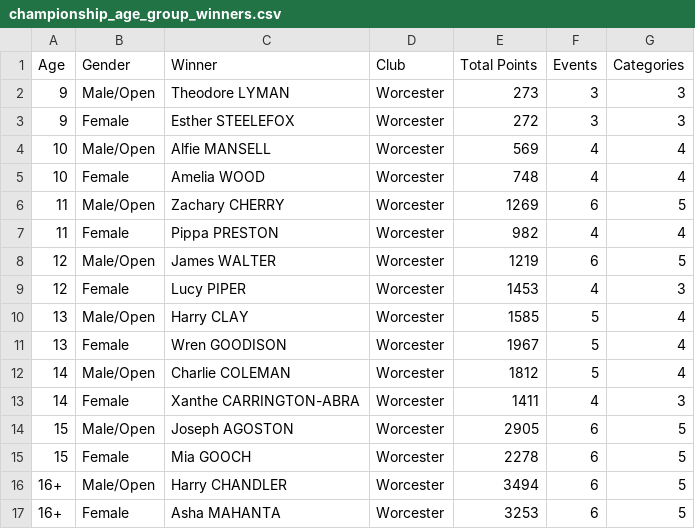
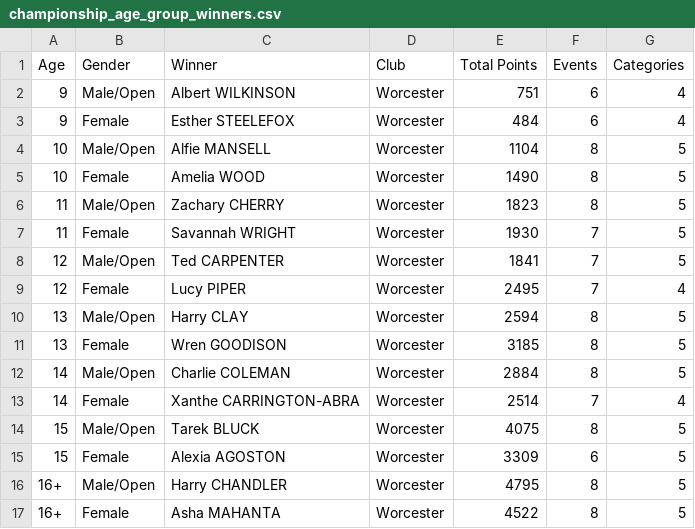
Before and after one commit to beckyoconnor/worcester-swim-club-championships, a CSV file: WSC_Club_Champs_2025/championship_results/championship_age_group_winners.csv, drawn as a sheet.

```diff
--- a/WSC_Club_Champs_2025/championship_results/championship_age_group_winners.csv
+++ b/WSC_Club_Champs_2025/championship_results/championship_age_group_winners.csv
@@ -1,17 +1,17 @@
 Age,Gender,Winner,Club,Total Points,Events,Categories
-9,Male/Open,Theodore LYMAN,Worcester,273,3,3
-9,Female,Esther STEELEFOX,Worcester,272,3,3
-10,Male/Open,Alfie MANSELL,Worcester,569,4,4
-10,Female,Amelia WOOD,Worcester,748,4,4
-11,Male/Open,Zachary CHERRY,Worcester,1269,6,5
-11,Female,Pippa PRESTON,Worcester,982,4,4
-12,Male/Open,James WALTER,Worcester,1219,6,5
-12,Female,Lucy PIPER,Worcester,1453,4,3
-13,Male/Open,Harry CLAY,Worcester,1585,5,4
-13,Female,Wren GOODISON,Worcester,1967,5,4
-14,Male/Open,Charlie COLEMAN,Worcester,1812,5,4
-14,Female,Xanthe CARRINGTON-ABRA,Worcester,1411,4,3
-15,Male/Open,Joseph AGOSTON,Worcester,2905,6,5
-15,Female,Mia GOOCH,Worcester,2278,6,5
-16+,Male/Open,Harry CHANDLER,Worcester,3494,6,5
-16+,Female,Asha MAHANTA,Worcester,3253,6,5
+9,Male/Open,Albert WILKINSON,Worcester,751,6,4
+9,Female,Esther STEELEFOX,Worcester,484,6,4
+10,Male/Open,Alfie MANSELL,Worcester,1104,8,5
+10,Female,Amelia WOOD,Worcester,1490,8,5
+11,Male/Open,Zachary CHERRY,Worcester,1823,8,5
+11,Female,Savannah WRIGHT,Worcester,1930,7,5
+12,Male/Open,Ted CARPENTER,Worcester,1841,7,5
+12,Female,Lucy PIPER,Worcester,2495,7,4
+13,Male/Open,Harry CLAY,Worcester,2594,8,5
+13,Female,Wren GOODISON,Worcester,3185,8,5
+14,Male/Open,Charlie COLEMAN,Worcester,2884,8,5
+14,Female,Xanthe CARRINGTON-ABRA,Worcester,2514,7,4
+15,Male/Open,Tarek BLUCK,Worcester,4075,8,5
+15,Female,Alexia AGOSTON,Worcester,3309,6,5
+16+,Male/Open,Harry CHANDLER,Worcester,4795,8,5
+16+,Female,Asha MAHANTA,Worcester,4522,8,5
```
Also changed, not shown: WSC_Club_Champs_2025/championship_results/championship_scoreboard_boys.csv, WSC_Club_Champs_2025/championship_results/championship_scoreboard_girls.csv, 14 other files.
